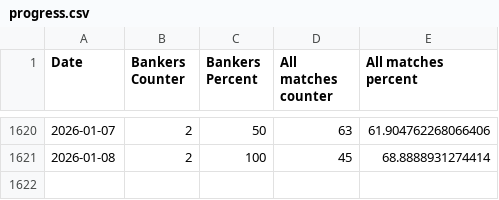
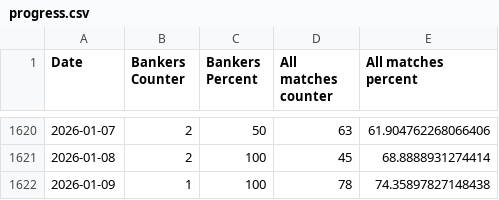
Before and after one commit to ivanemoje/nerdytips-data, a CSV file: progress.csv, drawn as a sheet; only a part is shown, gaps mark what is left out.

```diff
--- a/progress.csv
+++ b/progress.csv
@@ -1621 +1621,2 @@ Date,Bankers Counter,Bankers Percent,All matches counter,All matches percent
 2026-01-08,2,100,45,68.8888931274414
+2026-01-09,1,100,78,74.35897827148438
```
Also changed, not shown: 1 other file.
